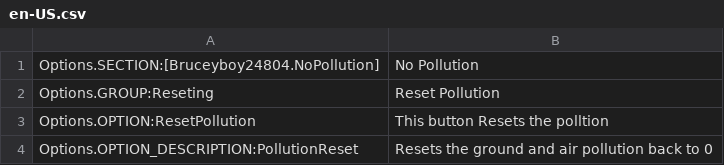
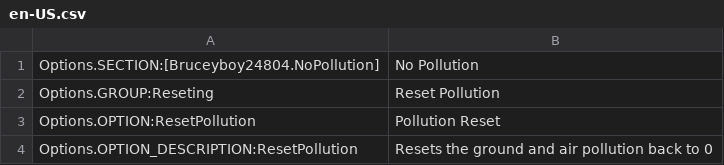
Before and after one commit to bruceyboy24804/No-Pollution, a CSV file: PollutionRemover/L10n/en-US.csv, drawn as a sheet.

Commit message:
Added a Pollution Reset Button to the settings

```diff
--- a/PollutionRemover/L10n/en-US.csv
+++ b/PollutionRemover/L10n/en-US.csv
@@ -2,3 +2,3 @@ Options.SECTION:[Bruceyboy24804.NoPollution],No Pollution
 Options.GROUP:Reseting,Reset Pollution
-Options.OPTION:ResetPollution,This button Resets the polltion
-Options.OPTION_DESCRIPTION:PollutionReset,Resets the ground and air pollution back to 0
+Options.OPTION:ResetPollution,Pollution Reset
+Options.OPTION_DESCRIPTION:ResetPollution,Resets the ground and air pollution back to 0
```
Also changed, not shown: 3 other files.
